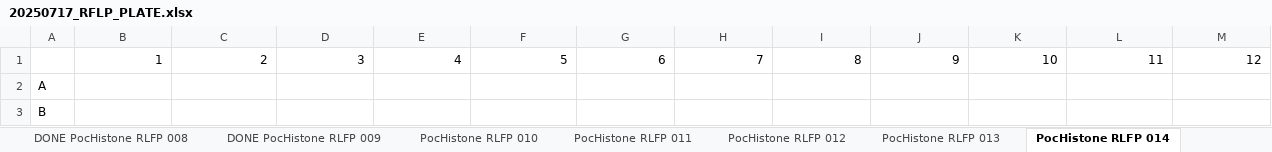
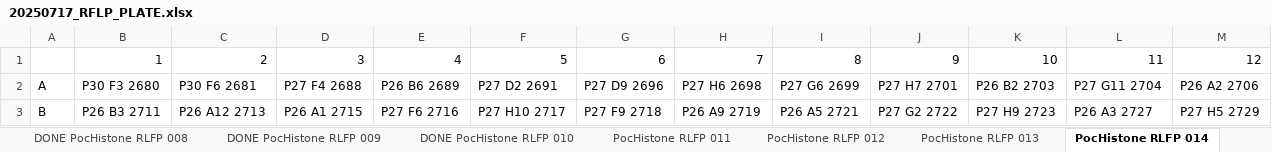
Before and after one commit to PierrickHarnay/Pocillopora-Lagoon-Abundance, an Excel workbook: Data/20250717_RFLP_PLATE.xlsx, sheet PocHistone RLFP 014, drawn as a sheet; only a part is shown; values as stored, in another font and other column widths than the file's, no borders; the diff covers the shown part only; the diff names each change by its address in the sheet, - before the commit and + after, or states it on an @@ line.

```diff
--- a/Data/20250717_RFLP_PLATE.xlsx (sheet PocHistone RLFP 014)
+++ b/Data/20250717_RFLP_PLATE.xlsx (sheet PocHistone RLFP 014)
-sheet tab: PocHistone RLFP 010
+sheet tab: DONE PocHistone RLFP 010
-B2: (empty)
+B2: P30 F3 2680
-C2: (empty)
+C2: P30 F6 2681
-D2: (empty)
+D2: P27 F4 2688
-E2: (empty)
+E2: P26 B6 2689
-F2: (empty)
+F2: P27 D2 2691
-G2: (empty)
+G2: P27 D9 2696
-H2: (empty)
+H2: P27 H6 2698
-I2: (empty)
+I2: P27 G6 2699
-J2: (empty)
+J2: P27 H7 2701
-K2: (empty)
+K2: P26 B2 2703
-L2: (empty)
+L2: P27 G11 2704
-M2: (empty)
+M2: P26 A2 2706
-B3: (empty)
+B3: P26 B3 2711
-C3: (empty)
+C3: P26 A12 2713
-D3: (empty)
+D3: P26 A1 2715
-E3: (empty)
+E3: P27 F6 2716
-F3: (empty)
+F3: P27 H10 2717
-G3: (empty)
+G3: P27 F9 2718
-H3: (empty)
+H3: P26 A9 2719
-I3: (empty)
+I3: P26 A5 2721
-J3: (empty)
+J3: P27 G2 2722
-K3: (empty)
+K3: P27 H9 2723
-L3: (empty)
+L3: P26 A3 2727
-M3: (empty)
+M3: P27 H5 2729
```
Also changed, not shown: 72 edited cells elsewhere in this sheet, sheet PocHistone RLFP 015, sheet PocHistone RLFP 016, sheet PocHistone RLFP 013, sheet PocHistone RLFP 004, other sheet tabs.
